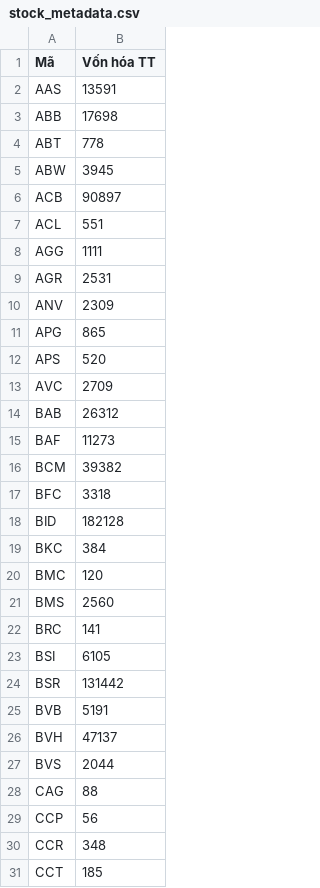
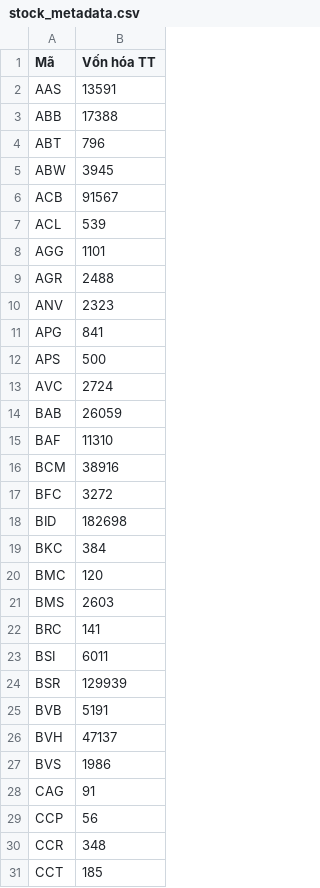
Before and after one commit to yunaduong2022-prog/tram-tin-hieu-ck, a CSV file: data/stock_metadata.csv, drawn as a sheet; only a part is shown; the diff covers the shown part only.

```diff
--- a/data/stock_metadata.csv
+++ b/data/stock_metadata.csv
@@ -2,28 +2,28 @@ Mã,Vốn hóa TT
 AAS,13591
-ABB,17698
-ABT,778
+ABB,17388
+ABT,796
 ABW,3945
-ACB,90897
-ACL,551
-AGG,1111
-AGR,2531
-ANV,2309
-APG,865
-APS,520
-AVC,2709
-BAB,26312
-BAF,11273
-BCM,39382
-BFC,3318
-BID,182128
+ACB,91567
+ACL,539
+AGG,1101
+AGR,2488
+ANV,2323
+APG,841
+APS,500
+AVC,2724
+BAB,26059
+BAF,11310
+BCM,38916
+BFC,3272
+BID,182698
 BKC,384
 BMC,120
-BMS,2560
+BMS,2603
 BRC,141
-BSI,6105
-BSR,131442
+BSI,6011
+BSR,129939
 BVB,5191
 BVH,47137
-BVS,2044
-CAG,88
+BVS,1986
+CAG,91
 CCP,56
```
Also changed, not shown: 178 edited cells elsewhere in this file, data/forward_signals.csv, data/forward_summary.csv, 4 other files.
